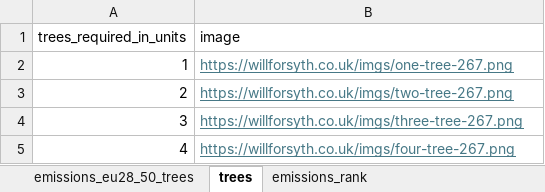
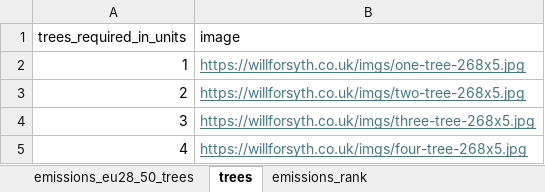
Before and after one commit to stef7m/Electricity-Emissions-Calculator, an Excel workbook: 01. Data/emissions_eu28_50_trees.xlsx, sheet trees, drawn as a sheet; values as stored, in another font and other column widths than the file's, no borders; the diff names each change by its address in the sheet, - before the commit and + after, or states it on an @@ line.

```diff
--- a/01. Data/emissions_eu28_50_trees.xlsx (sheet trees)
+++ b/01. Data/emissions_eu28_50_trees.xlsx (sheet trees)
-B2 (image): https://willforsyth.co.uk/imgs/one-tree-267.png
+B2 (image): https://willforsyth.co.uk/imgs/one-tree-268x5.jpg
-B3 (image): https://willforsyth.co.uk/imgs/two-tree-267.png
+B3 (image): https://willforsyth.co.uk/imgs/two-tree-268x5.jpg
-B4 (image): https://willforsyth.co.uk/imgs/three-tree-267.png
+B4 (image): https://willforsyth.co.uk/imgs/three-tree-268x5.jpg
-B5 (image): https://willforsyth.co.uk/imgs/four-tree-267.png
+B5 (image): https://willforsyth.co.uk/imgs/four-tree-268x5.jpg
```
Also changed, not shown: sheet emissions_rank, 1 other file.
